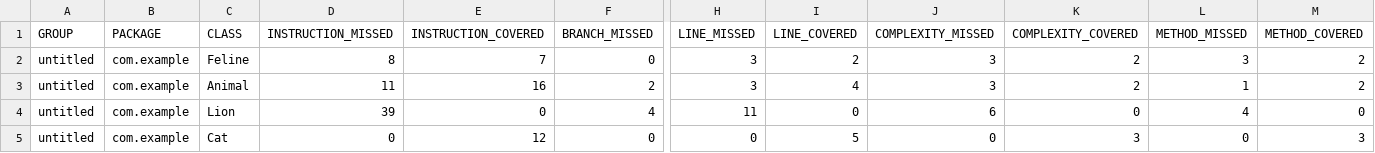
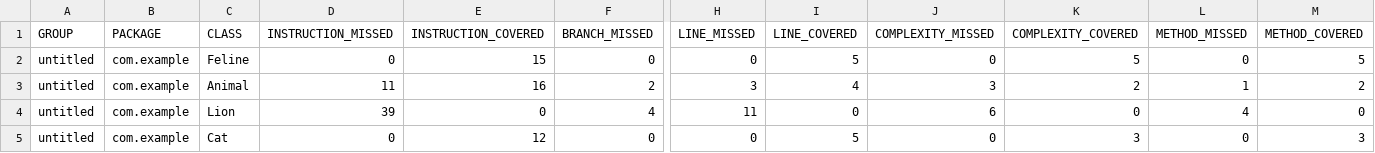
Before and after one commit to KelliYots/qa_java, a CSV file: target/site/jacoco/jacoco.csv, drawn as a sheet; only a part is shown, gaps mark what is left out; the diff names each change by its address in the sheet, - before the commit and + after, or states it on an @@ line.

```diff
--- a/target/site/jacoco/jacoco.csv
+++ b/target/site/jacoco/jacoco.csv
-D2 (INSTRUCTION_MISSED): 8
+D2 (INSTRUCTION_MISSED): 0
-E2 (INSTRUCTION_COVERED): 7
+E2 (INSTRUCTION_COVERED): 15
-H2 (LINE_MISSED): 3
+H2 (LINE_MISSED): 0
-I2 (LINE_COVERED): 2
+I2 (LINE_COVERED): 5
-J2 (COMPLEXITY_MISSED): 3
+J2 (COMPLEXITY_MISSED): 0
-K2 (COMPLEXITY_COVERED): 2
+K2 (COMPLEXITY_COVERED): 5
-L2 (METHOD_MISSED): 3
+L2 (METHOD_MISSED): 0
-M2 (METHOD_COVERED): 2
+M2 (METHOD_COVERED): 5
```
Also changed, not shown: 18 other files.
